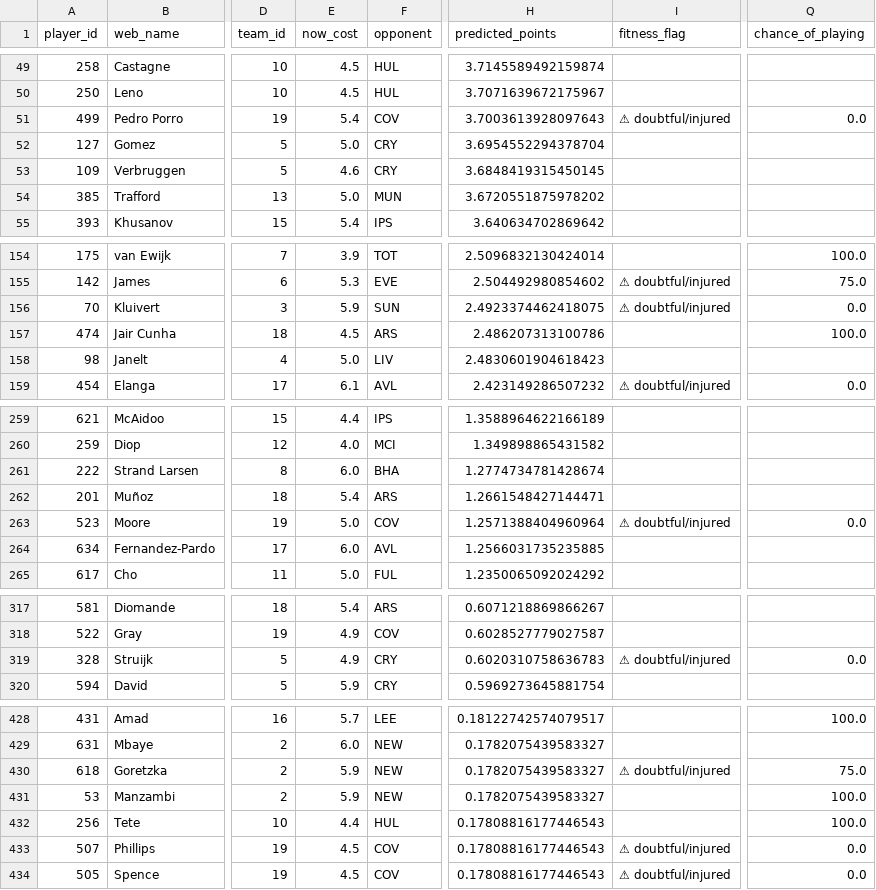
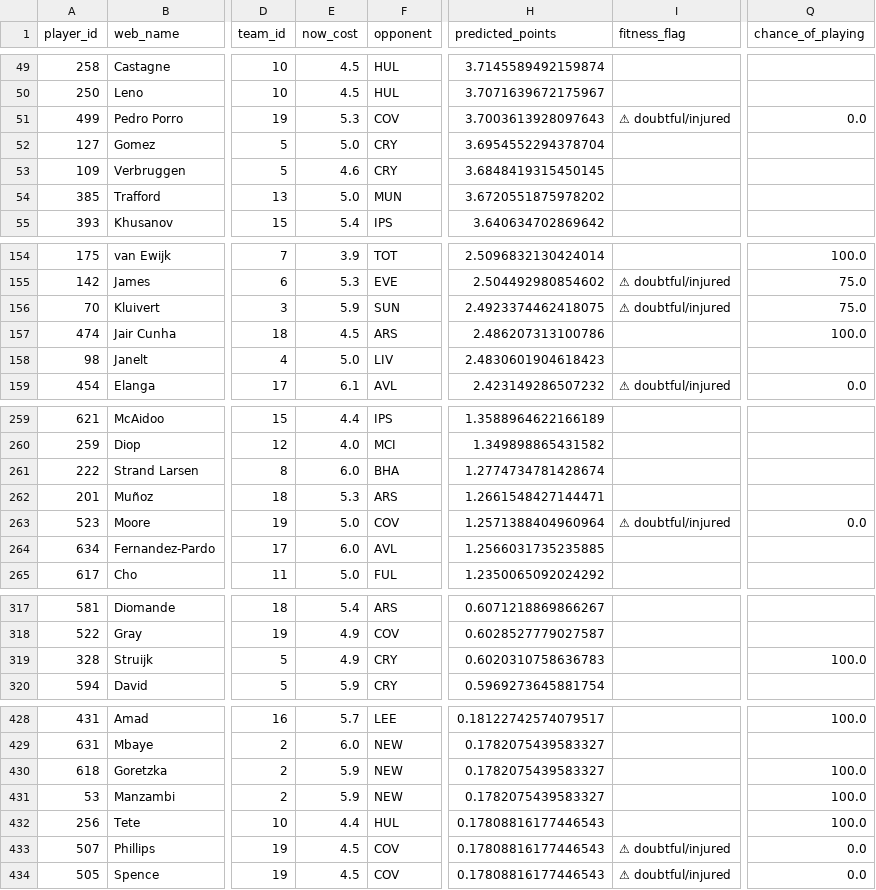
Before and after one commit to Visino2/fpl-predictor, a CSV file: backend/data/predictions_gw7.csv, drawn as a sheet; only a part is shown, gaps mark what is left out; the diff covers the shown part only; the diff names each change by its address in the sheet, - before the commit and + after, or states it on an @@ line.

```diff
--- a/backend/data/predictions_gw7.csv
+++ b/backend/data/predictions_gw7.csv
-E51 (now_cost): 5.4
+E51 (now_cost): 5.3
-Q156 (chance_of_playing): 0.0
+Q156 (chance_of_playing): 75.0
-E262 (now_cost): 5.4
+E262 (now_cost): 5.3
-I319 (fitness_flag): ⚠ doubtful/injured
+I319 (fitness_flag): (empty)
-Q319 (chance_of_playing): 0.0
+Q319 (chance_of_playing): 100.0
-I430 (fitness_flag): ⚠ doubtful/injured
+I430 (fitness_flag): (empty)
-Q430 (chance_of_playing): 75.0
+Q430 (chance_of_playing): 100.0
```
Also changed, not shown: 5 edited cells elsewhere in this file, 1 other file.
